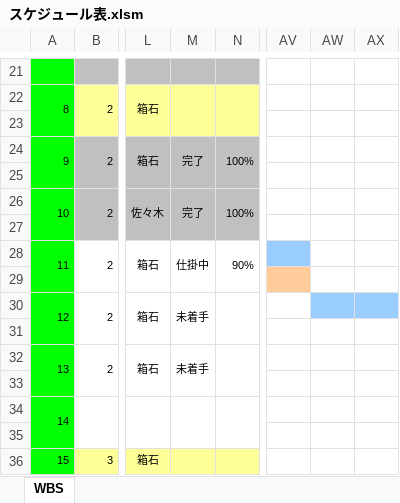
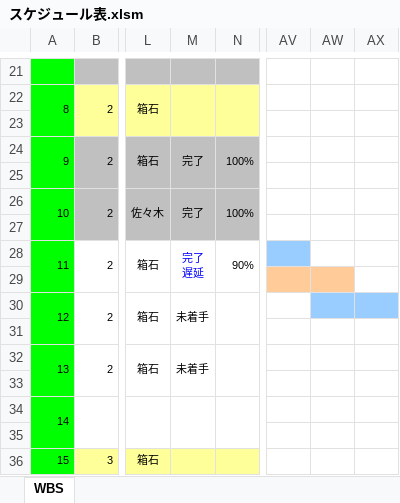
Before and after one commit to hakohumi/comp.train.whack-a-mole, an Excel workbook: 資料/スケジュール表.xlsm, sheet WBS, drawn as a sheet; only a part is shown, gaps mark what is left out; values as stored, in another font and other column widths than the file's, no borders; charts and pictures not drawn; ↵ is a line break in a cell; the diff names each change by its address in the sheet, - before the commit and + after, or states it on an @@ line.

Commit message:
スケジュール更新

```diff
--- a/資料/スケジュール表.xlsm (sheet WBS)
+++ b/資料/スケジュール表.xlsm (sheet WBS)
-M28: 仕掛中
+M28: 完了 ↵ 遅延
-M28 text colour: black
+M28 text colour: #0000FF
-AW29 fill: none
+AW29 fill: #FFCC99
```
Also changed, not shown: charts or pictures.
